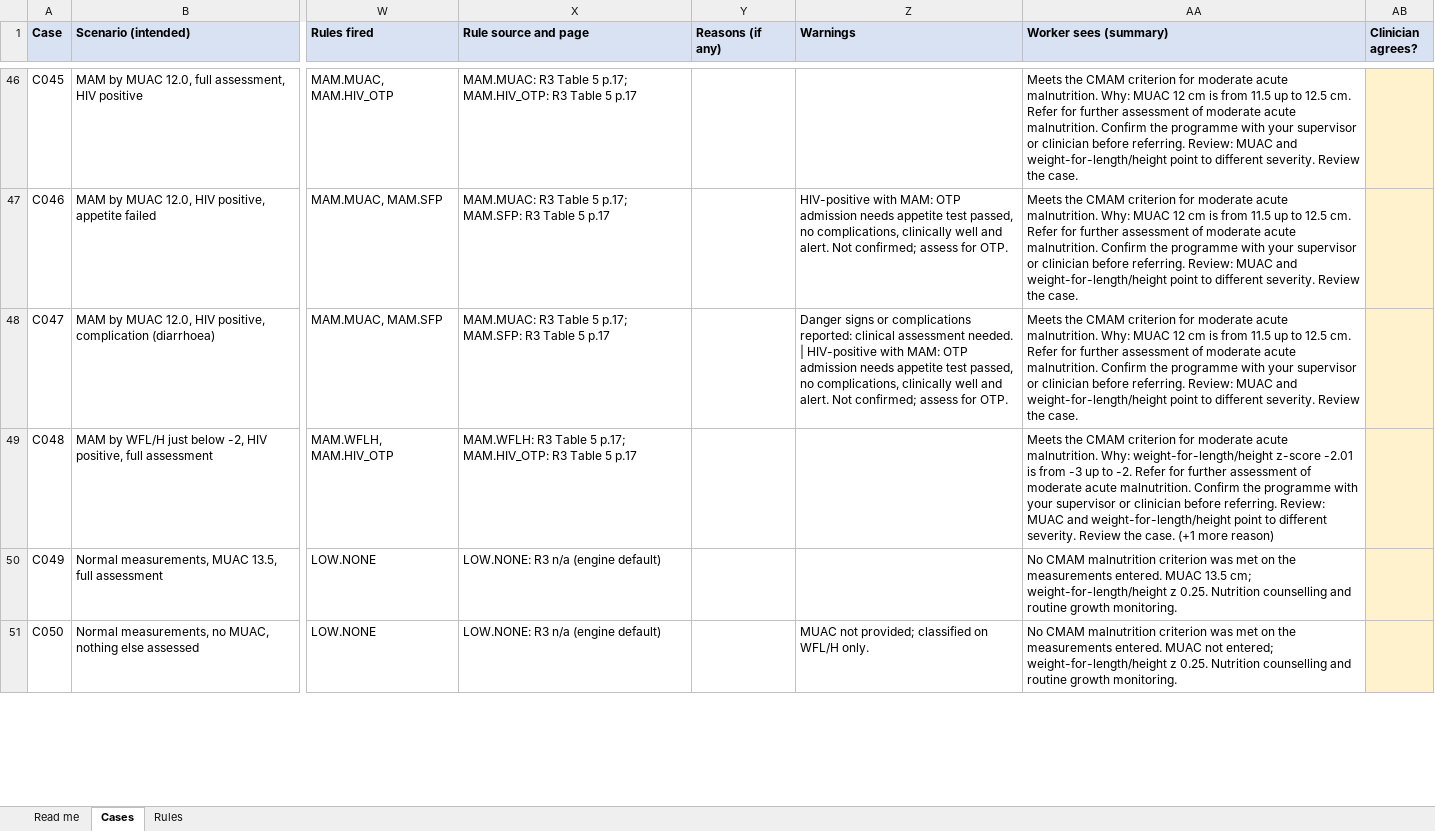
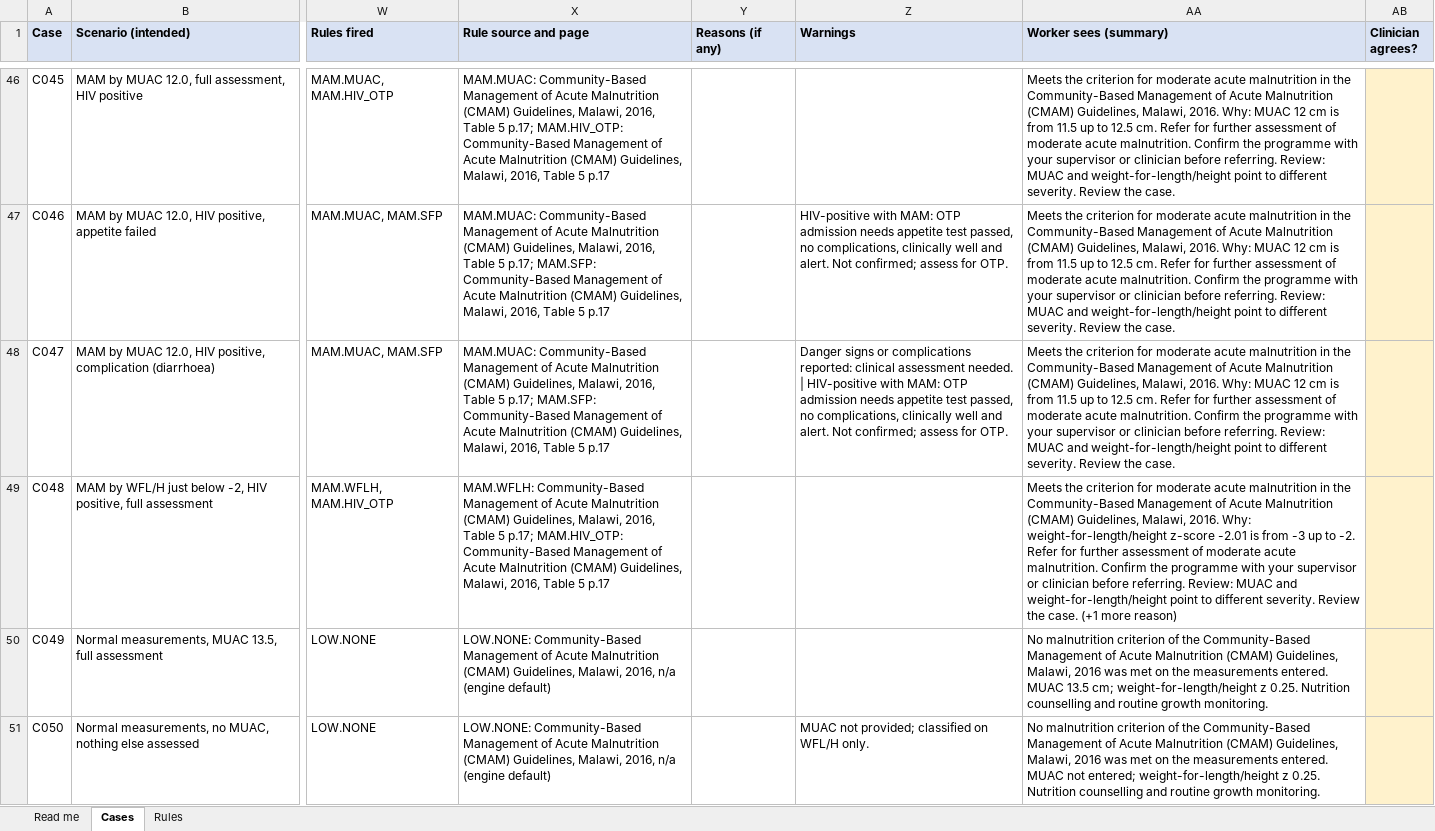
Before and after one commit to edisontaimu9-ui/thanzi-screening-engine, an Excel workbook: docs/testing/case-pack.xlsx, sheet Cases, drawn as a sheet; only a part is shown, gaps mark what is left out; values as stored, in another font and other column widths than the file's, no borders; the diff covers the shown part only; the diff names each change by its address in the sheet, - before the commit and + after, or states it on an @@ line.

```diff
--- a/docs/testing/case-pack.xlsx (sheet Cases)
+++ b/docs/testing/case-pack.xlsx (sheet Cases)
-X46 (Rule source and page): MAM.MUAC: R3 Table 5 p.17; MAM.HIV_OTP: R3 Table 5…
+X46 (Rule source and page): MAM.MUAC: Community-Based Management of Acute Malnutrition (CMAM) Guidelines, Malawi, 2016, Table 5 p.17; MAM.HIV_OTP: Community-Based Management of Acute Malnutrition (CMAM) Guidelines, Malawi, 2016, Table 5…
-AA46:AA48 (Worker sees (summary)): Meets the CMAM criterion for moderate acute malnutrition. Why: MUAC…
+AA46:AA48 (Worker sees (summary)): Meets the criterion for moderate acute malnutrition in the Community-Based Management of Acute Malnutrition (CMAM) Guidelines, Malawi, 2016. Why: MUAC…
-X47:X48 (Rule source and page): MAM.MUAC: R3 Table 5 p.17; MAM.SFP: R3 Table 5…
+X47:X48 (Rule source and page): MAM.MUAC: Community-Based Management of Acute Malnutrition (CMAM) Guidelines, Malawi, 2016, Table 5 p.17; MAM.SFP: Community-Based Management of Acute Malnutrition (CMAM) Guidelines, Malawi, 2016, Table 5…
-X49 (Rule source and page): MAM.WFLH: R3 Table 5 p.17; MAM.HIV_OTP: R3 Table 5…
+X49 (Rule source and page): MAM.WFLH: Community-Based Management of Acute Malnutrition (CMAM) Guidelines, Malawi, 2016, Table 5 p.17; MAM.HIV_OTP: Community-Based Management of Acute Malnutrition (CMAM) Guidelines, Malawi, 2016, Table 5…
-AA49 (Worker sees (summary)): Meets the CMAM criterion for moderate acute malnutrition. Why: weight-for-length/height…
+AA49 (Worker sees (summary)): Meets the criterion for moderate acute malnutrition in the Community-Based Management of Acute Malnutrition (CMAM) Guidelines, Malawi, 2016. Why: weight-for-length/height…
-X50:X51 (Rule source and page): LOW.NONE: R3 n/a (engine…
+X50:X51 (Rule source and page): LOW.NONE: Community-Based Management of Acute Malnutrition (CMAM) Guidelines, Malawi, 2016, n/a (engine…
-AA50 (Worker sees (summary)): No CMAM malnutrition criterion was met…
+AA50 (Worker sees (summary)): No malnutrition criterion of the Community-Based Management of Acute Malnutrition (CMAM) Guidelines, Malawi, 2016 was met…
-AA51 (Worker sees (summary)): No CMAM malnutrition criterion was met…
+AA51 (Worker sees (summary)): No malnutrition criterion of the Community-Based Management of Acute Malnutrition (CMAM) Guidelines, Malawi, 2016 was met…
```
Also changed, not shown: 117 edited cells elsewhere in this sheet, sheet Rules, sheet Read me, 43 other files.
